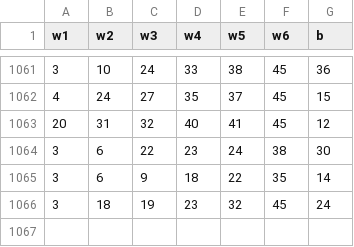
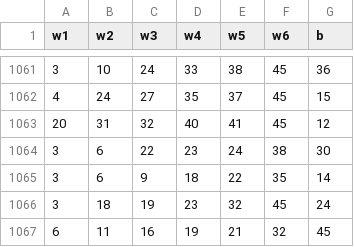
Before and after one commit to hyunho1027/lotto-bot, a CSV file: data/raw_data.csv, drawn as a sheet; only a part is shown, gaps mark what is left out; the diff names each change by its address in the sheet, - before the commit and + after, or states it on an @@ line.

Commit message:
data pipeline done [Sun May  7 01:44:10 UTC 2023]

```diff
--- a/data/raw_data.csv
+++ b/data/raw_data.csv
+row 1067: 6 | 11 | 16 | 19 | 21 | 32 | 45
```
Also changed, not shown: 1 other file.
